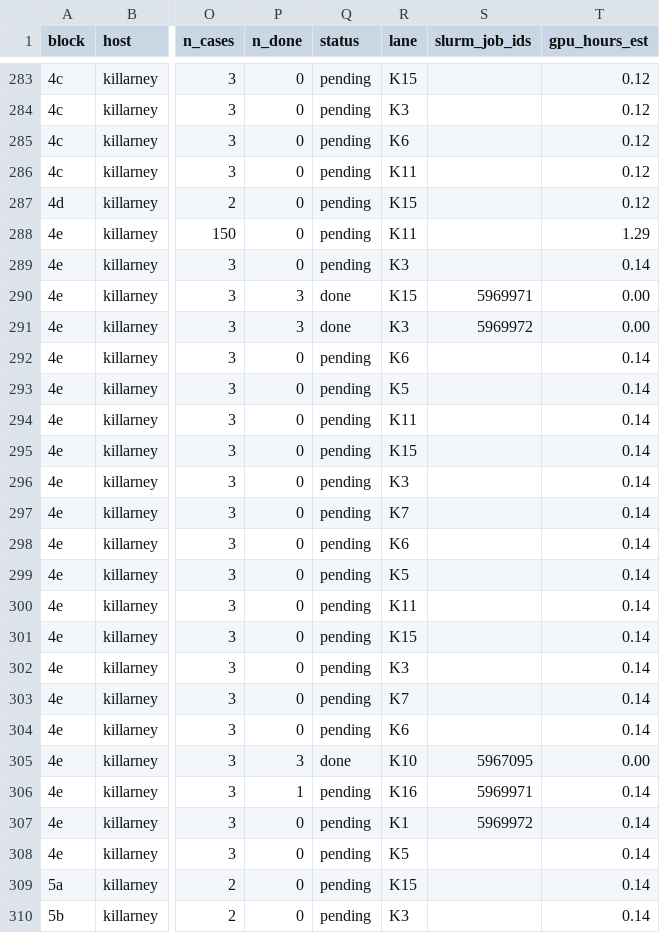
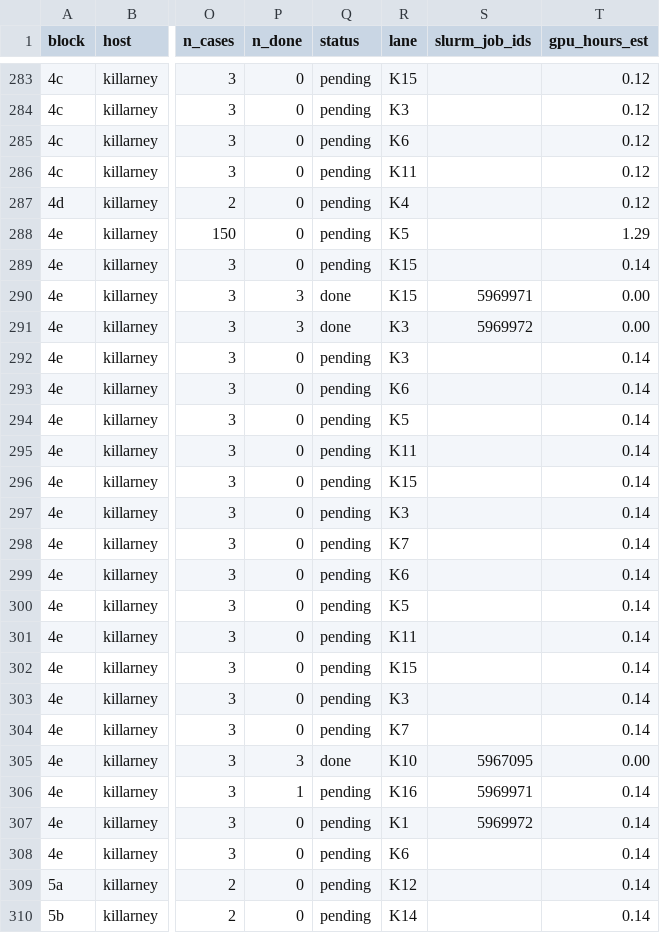
Before and after one commit to billxby/lossy-token-eff, a CSV file: campaign/addendum/step9/manifest.csv, drawn as a sheet; only a part is shown, gaps mark what is left out; the diff covers the shown part only; the diff names each change by its address in the sheet, - before the commit and + after, or states it on an @@ line.

```diff
--- a/campaign/addendum/step9/manifest.csv
+++ b/campaign/addendum/step9/manifest.csv
-R287 (lane): K15
+R287 (lane): K4
-R288 (lane): K11
+R288 (lane): K5
-R289 (lane): K3
+R289 (lane): K15
-R292 (lane): K6
+R292 (lane): K3
-R293 (lane): K5
+R293 (lane): K6
-R294 (lane): K11
+R294 (lane): K5
-R295 (lane): K15
+R295 (lane): K11
-R296 (lane): K3
+R296 (lane): K15
-R297 (lane): K7
+R297 (lane): K3
-R298 (lane): K6
+R298 (lane): K7
-R299 (lane): K5
+R299 (lane): K6
-R300 (lane): K11
+R300 (lane): K5
-R301 (lane): K15
+R301 (lane): K11
-R302 (lane): K3
+R302 (lane): K15
-R303 (lane): K7
+R303 (lane): K3
-R304 (lane): K6
+R304 (lane): K7
-R308 (lane): K5
+R308 (lane): K6
-R309 (lane): K15
+R309 (lane): K12
-R310 (lane): K3
+R310 (lane): K14
```
Also changed, not shown: 6 edited cells elsewhere in this file, 15 other files.
